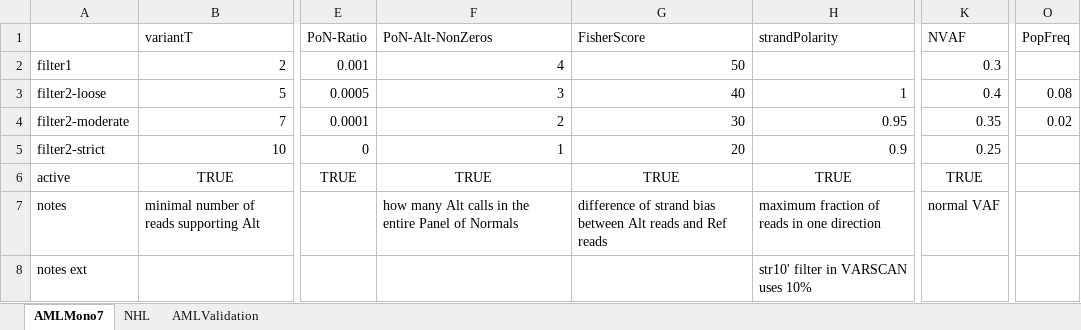
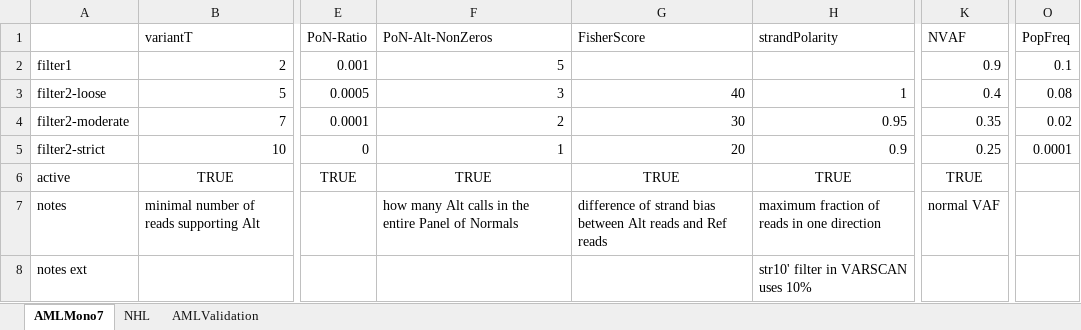
Before and after one commit to Mar111tiN/somVarWES, an Excel workbook: info/filter_settings.xlsx, sheet AMLMono7, drawn as a sheet; only a part is shown, gaps mark what is left out; values as stored, in another font and other column widths than the file's, no borders; the diff names each change by its address in the sheet, - before the commit and + after, or states it on an @@ line.

```diff
--- a/info/filter_settings.xlsx (sheet AMLMono7)
+++ b/info/filter_settings.xlsx (sheet AMLMono7)
-F2 (PoN-Alt-NonZeros): 4
+F2 (PoN-Alt-NonZeros): 5
-G2 (FisherScore): 50
+G2 (FisherScore): (empty)
-K2 (NVAF): 0.3
+K2 (NVAF): 0.9
-O2 (PopFreq): (empty)
+O2 (PopFreq): 0.1
-O5 (PopFreq): (empty)
+O5 (PopFreq): 0.0001
```
Also changed, not shown: 5 other files.
